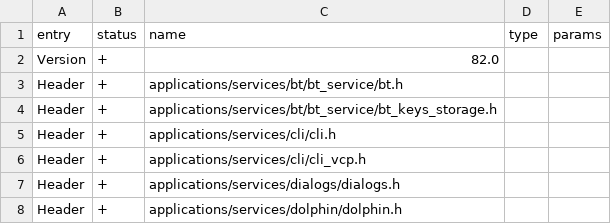
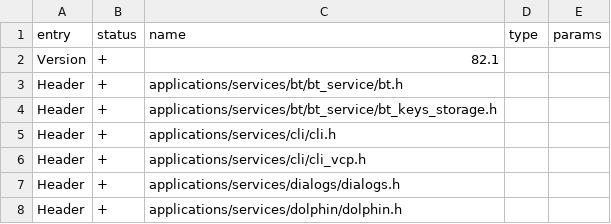
Before and after one commit to zinongli/flipperzero-firmware, a CSV file: targets/f18/api_symbols.csv, drawn as a sheet; only a part is shown.

```diff
--- a/targets/f18/api_symbols.csv
+++ b/targets/f18/api_symbols.csv
@@ -1,3 +1,3 @@
 entry,status,name,type,params
-Version,+,82.0,,
+Version,+,82.1,,
 Header,+,applications/services/bt/bt_service/bt.h,,
```
Also changed, not shown: targets/f7/api_symbols.csv, 4 other files.
